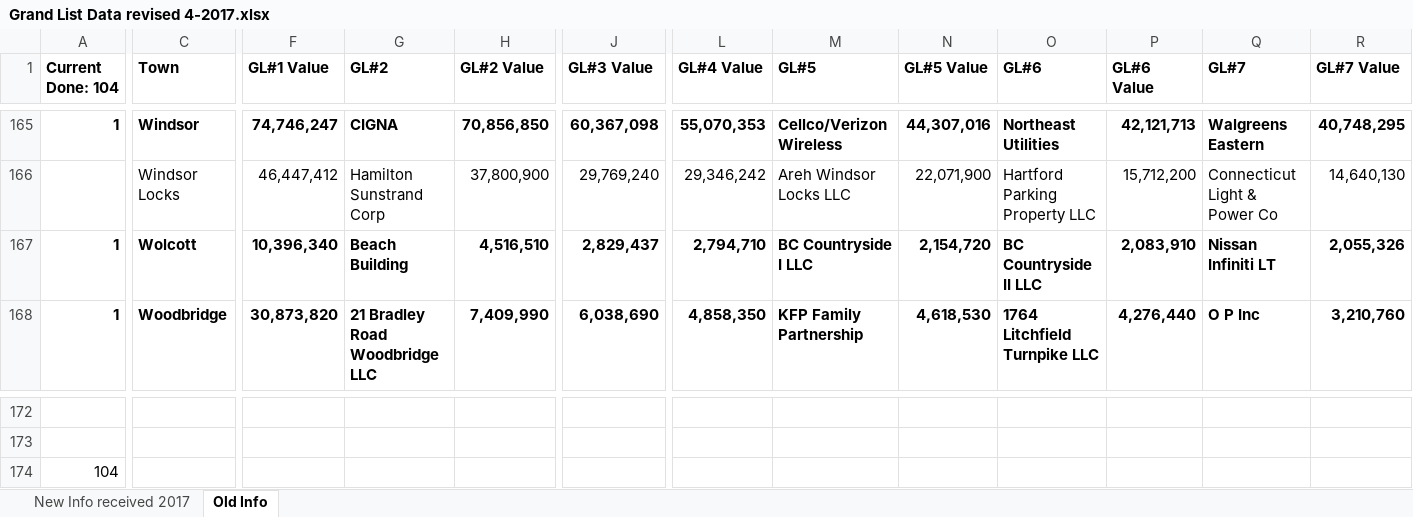
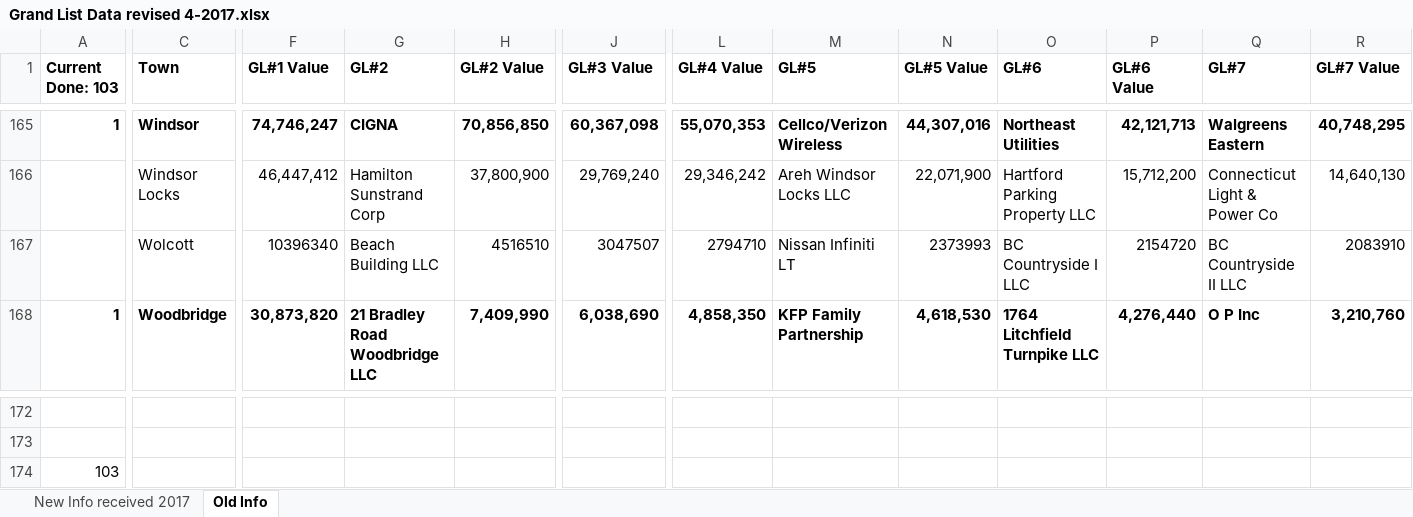
Before and after one commit to CT-Data-Collaborative/grand-list-top-10, an Excel workbook: raw/Grand List Data revised 4-2017.xlsx, sheet Old Info, drawn as a sheet; only a part is shown, gaps mark what is left out; values as stored, in another font and other column widths than the file's, no borders; the diff covers the shown part only; the diff names each change by its address in the sheet, - before the commit and + after, or states it on an @@ line.

```diff
--- a/raw/Grand List Data revised 4-2017.xlsx (sheet Old Info)
+++ b/raw/Grand List Data revised 4-2017.xlsx (sheet Old Info)
-A1: Current Done: 104
+A1: Current Done: 103
-A167 (Current Done: 103): 1
+A167 (Current Done: 103): (empty)
-C167:R167 bold: on
+C167:R167 bold: off
-F167 (GL#1 Value): 10,396,340
+F167 (GL#1 Value): 10396340
-G167 (GL#2): Beach Building
+G167 (GL#2): Beach Building LLC
-H167 (GL#2 Value): 4,516,510
+H167 (GL#2 Value): 4516510
-J167 (GL#3 Value): 2,829,437
+J167 (GL#3 Value): 3047507
-L167 (GL#4 Value): 2,794,710
+L167 (GL#4 Value): 2794710
-M167 (GL#5): BC Countryside I LLC
+M167 (GL#5): Nissan Infiniti LT
-N167 (GL#5 Value): 2,154,720
+N167 (GL#5 Value): 2373993
-O167 (GL#6): BC Countryside II LLC
+O167 (GL#6): BC Countryside I LLC
-P167 (GL#6 Value): 2,083,910
+P167 (GL#6 Value): 2154720
-Q167 (GL#7): Nissan Infiniti LT
+Q167 (GL#7): BC Countryside II LLC
-R167 (GL#7 Value): 2,055,326
+R167 (GL#7 Value): 2083910
-A174 (Current Done: 103): 104
+A174 (Current Done: 103): 103
```
Also changed, not shown: 7 edited cells and cell formats elsewhere in this sheet, sheet New Info received 2017, 2 other files.
